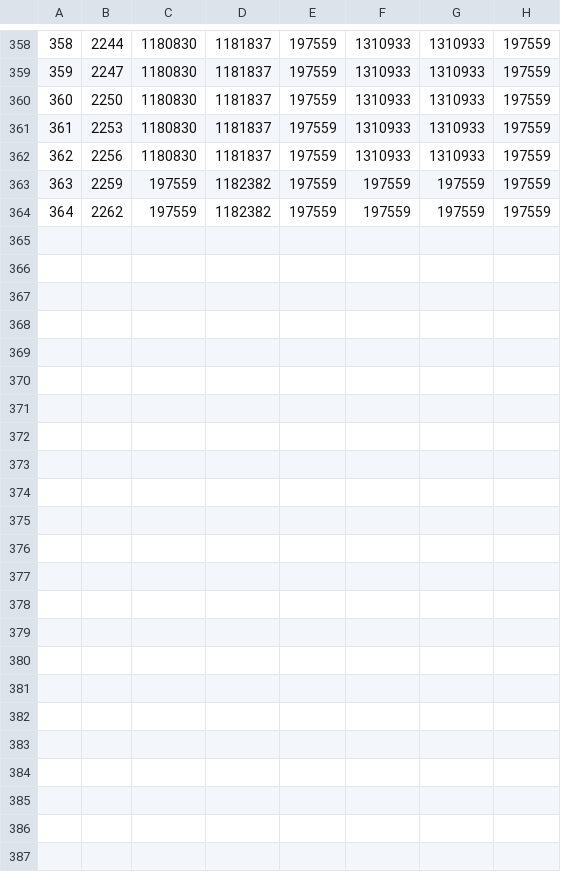
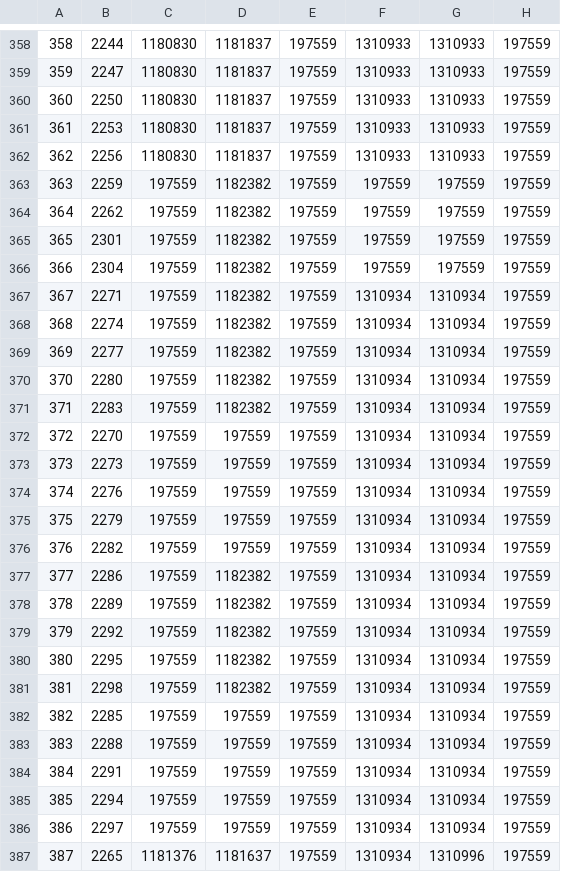
Before and after one commit to hibikidesu/doaxvv-data, a CSV file: csv/GachaButtonPop.csv, drawn as a sheet; only a part is shown, gaps mark what is left out.

```diff
--- a/csv/GachaButtonPop.csv
+++ b/csv/GachaButtonPop.csv
@@ -364 +364,24 @@
 "364","2262","197559","1182382","197559","197559","197559","197559"
+"365","2301","197559","1182382","197559","197559","197559","197559"
+"366","2304","197559","1182382","197559","197559","197559","197559"
+"367","2271","197559","1182382","197559","1310934","1310934","197559"
+"368","2274","197559","1182382","197559","1310934","1310934","197559"
+"369","2277","197559","1182382","197559","1310934","1310934","197559"
+"370","2280","197559","1182382","197559","1310934","1310934","197559"
+"371","2283","197559","1182382","197559","1310934","1310934","197559"
+"372","2270","197559","197559","197559","1310934","1310934","197559"
+"373","2273","197559","197559","197559","1310934","1310934","197559"
+"374","2276","197559","197559","197559","1310934","1310934","197559"
+"375","2279","197559","197559","197559","1310934","1310934","197559"
+"376","2282","197559","197559","197559","1310934","1310934","197559"
+"377","2286","197559","1182382","197559","1310934","1310934","197559"
+"378","2289","197559","1182382","197559","1310934","1310934","197559"
+"379","2292","197559","1182382","197559","1310934","1310934","197559"
+"380","2295","197559","1182382","197559","1310934","1310934","197559"
+"381","2298","197559","1182382","197559","1310934","1310934","197559"
+"382","2285","197559","197559","197559","1310934","1310934","197559"
+"383","2288","197559","197559","197559","1310934","1310934","197559"
+"384","2291","197559","197559","197559","1310934","1310934","197559"
+"385","2294","197559","197559","197559","1310934","1310934","197559"
+"386","2297","197559","197559","197559","1310934","1310934","197559"
+"387","2265","1181376","1181637","197559","1310934","1310996","197559"
```
Also changed, not shown: csv/Consume_Parameter.csv, csv/Gacha.csv, 37 other files.
